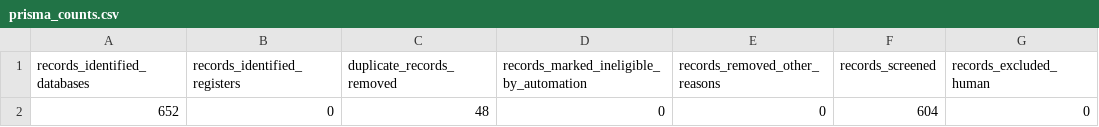
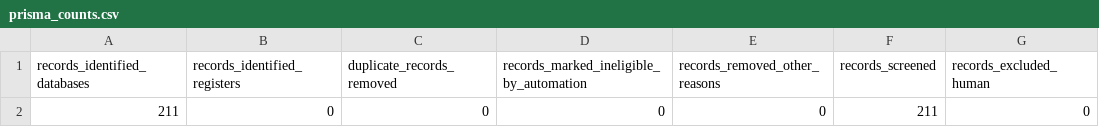
Before and after one commit to caroline-howard/medicaid-postpartum-equity-review, a CSV file: data/outputs/prisma_counts.csv, drawn as a sheet; only a part is shown; the diff names each change by its address in the sheet, - before the commit and + after, or states it on an @@ line.

```diff
--- a/data/outputs/prisma_counts.csv
+++ b/data/outputs/prisma_counts.csv
-A2 (records_identified_databases): 652
+A2 (records_identified_databases): 211
-C2 (duplicate_records_removed): 48
+C2 (duplicate_records_removed): 0
-F2 (records_screened): 604
+F2 (records_screened): 211
```
Also changed, not shown: data/outputs/search_log.csv, 15 other files.
